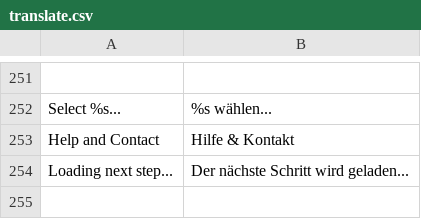
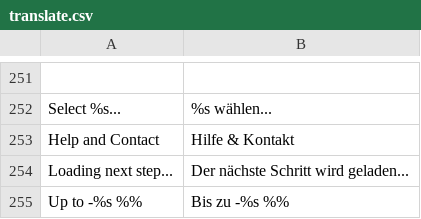
Before and after one commit to dennisniederrainer/horsy-frontend, a CSV file: app/design/frontend/rwd/horsebrands/locale/de_DE/translate.csv, drawn as a sheet; only a part is shown, gaps mark what is left out; the diff names each change by its address in the sheet, - before the commit and + after, or states it on an @@ line.

```diff
--- a/app/design/frontend/rwd/horsebrands/locale/de_DE/translate.csv
+++ b/app/design/frontend/rwd/horsebrands/locale/de_DE/translate.csv
+row 255: Up to -%s %% | Bis zu -%s %%
```
Also changed, not shown: 19 other files.
